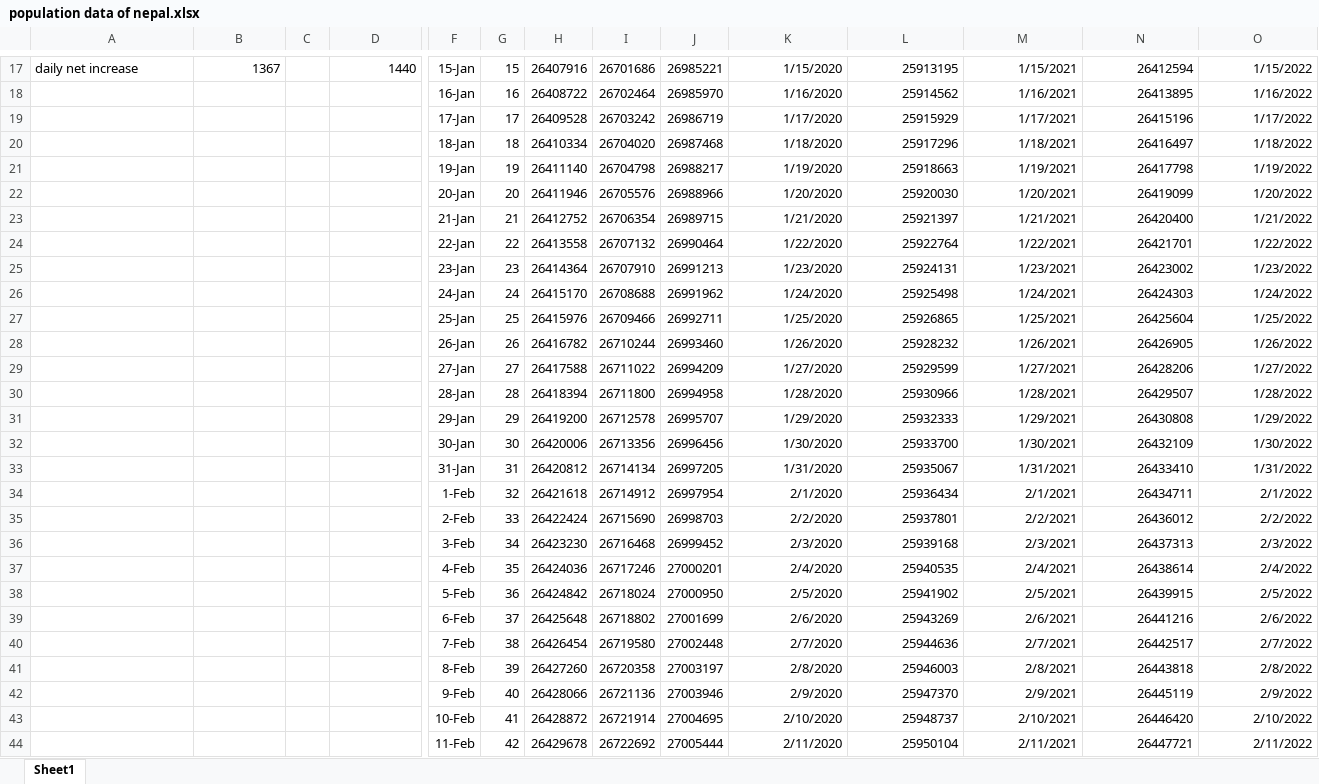
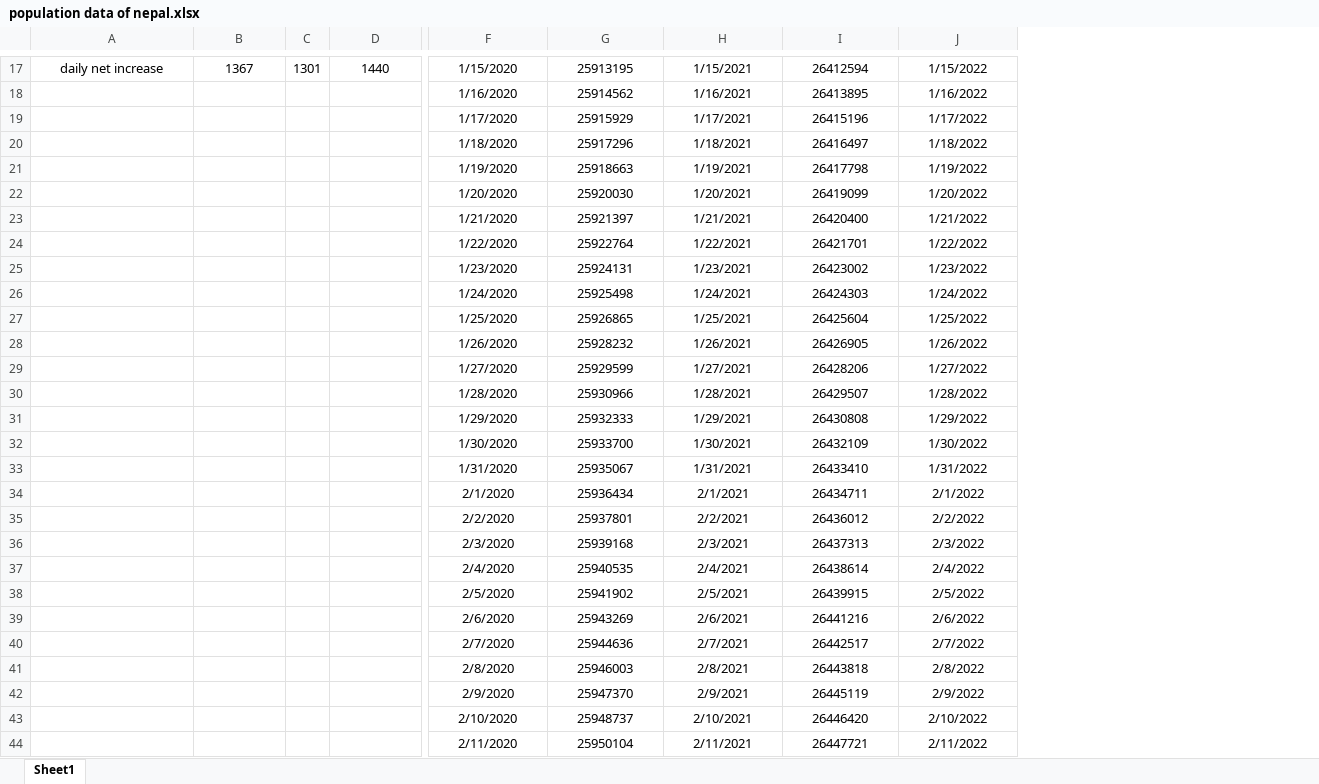
Before and after one commit to shivacaus/SHS-DATA-and-Materials-Resources, an Excel workbook: population data of nepal.xlsx, sheet Sheet1, drawn as a sheet; only a part is shown, gaps mark what is left out; values as stored, in another font and other column widths than the file's, no borders; removed rows and columns are numbered as before the commit, all else as after; the diff covers the shown part only; the diff names each change by its address in the sheet, - before the commit and + after, or states it on an @@ line.

```diff
--- a/population data of nepal.xlsx (sheet Sheet1)
+++ b/population data of nepal.xlsx (sheet Sheet1)
-column F, rows 17-44: 15-Jan | 16-Jan | 17-Jan | 18-Jan | 19-Jan | 20-Jan | 21-Jan | 22-Jan | 23-Jan | 24-Jan | 25-Jan | 26-Jan | 27-Jan | 28-Jan | 29-Jan | 30-Jan | 31-Jan | 1-Feb | 2-Feb | 3-Feb | 4-Feb | 5-Feb | 6-Feb | 7-Feb | 8-Feb | 9-Feb | 10-Feb | 11-Feb
-column G, rows 17-44: 15 | 16 | 17 | 18 | 19 | 20 | 21 | 22 | 23 | 24 | 25 | 26 | 27 | 28 | 29 | 30 | 31 | 32 | 33 | 34 | 35 | 36 | 37 | 38 | 39 | 40 | 41 | 42
-column H, rows 17-44: 26407916 | 26408722 | 26409528 | 26410334 | 26411140 | 26411946 | 26412752 | 26413558 | 26414364 | 26415170 | 26415976 | 26416782 | 26417588 | 26418394 | 26419200 | 26420006 | 26420812 | 26421618 | 26422424 | 26423230 | 26424036 | 26424842 | 26425648 | 26426454 | 26427260 | 26428066 | 26428872 | 26429678
-column I, rows 17-44: 26701686 | 26702464 | 26703242 | 26704020 | 26704798 | 26705576 | 26706354 | 26707132 | 26707910 | 26708688 | 26709466 | 26710244 | 26711022 | 26711800 | 26712578 | 26713356 | 26714134 | 26714912 | 26715690 | 26716468 | 26717246 | 26718024 | 26718802 | 26719580 | 26720358 | 26721136 | 26721914 | 26722692
-column J, rows 17-44: 26985221 | 26985970 | 26986719 | 26987468 | 26988217 | 26988966 | 26989715 | 26990464 | 26991213 | 26991962 | 26992711 | 26993460 | 26994209 | 26994958 | 26995707 | 26996456 | 26997205 | 26997954 | 26998703 | 26999452 | 27000201 | 27000950 | 27001699 | 27002448 | 27003197 | 27003946 | 27004695 | 27005444
-A17 alignment: left
+A17 alignment: center
-B17 alignment: right
+B17 alignment: center
-C17: (empty)
+C17: 1301
-D17 alignment: right
+D17 alignment: center
-F17:J44 alignment: right
+F17:J44 alignment: center
```
Also changed, not shown: 1 added row, 1 removed row, 18 edited cells and cell formats elsewhere in this sheet, formulas that keep their value.
